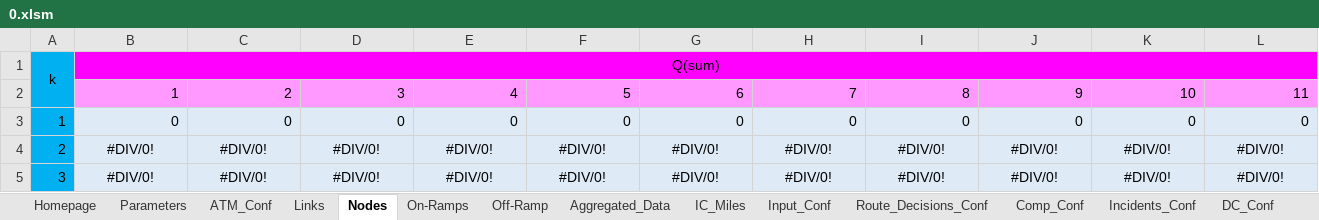
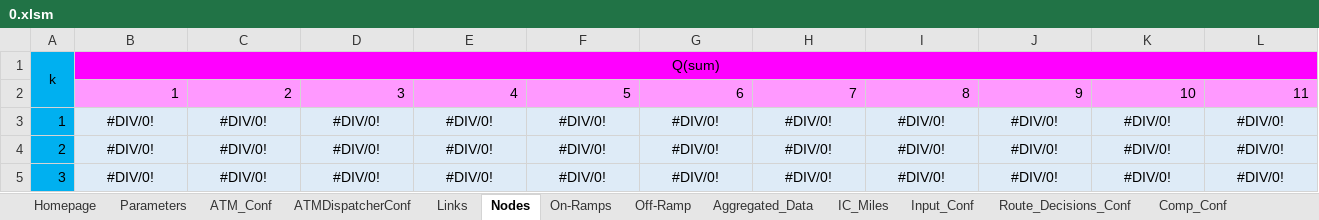
Before and after one commit to cantoncat/v430, an Excel workbook: 0.xlsm, sheet Nodes, drawn as a sheet; only a part is shown; values as stored, in another font and other column widths than the file's, no borders; the diff covers the shown part only; the diff names each change by its address in the sheet, - before the commit and + after, or states it on an @@ line.

```diff
--- a/0.xlsm (sheet Nodes)
+++ b/0.xlsm (sheet Nodes)
+sheet tab: ATMDispatcherConf
-B3: 0
+B3: #DIV/0!
-B3:L3 alignment: right
+B3:L3 alignment: center
-C3: 0
+C3: #DIV/0!
-D3: 0
+D3: #DIV/0!
-E3: 0
+E3: #DIV/0!
-F3: 0
+F3: #DIV/0!
-G3: 0
+G3: #DIV/0!
-H3: 0
+H3: #DIV/0!
-I3: 0
+I3: #DIV/0!
-J3: 0
+J3: #DIV/0!
-K3: 0
+K3: #DIV/0!
-L3: 0
+L3: #DIV/0!
```
Also changed, not shown: 19 edited cells and cell formats elsewhere in this sheet, sheet On-Ramps, sheet Links, sheet Off-Ramp, sheet ATM_Conf, 3 other files.
